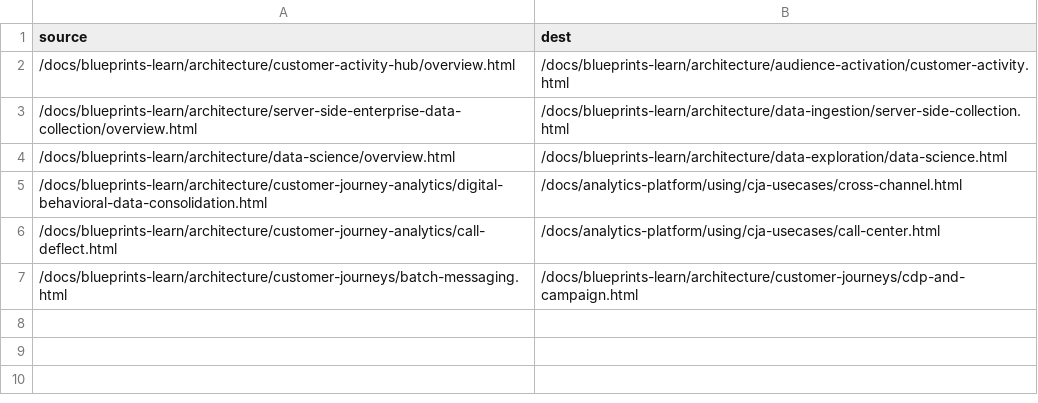
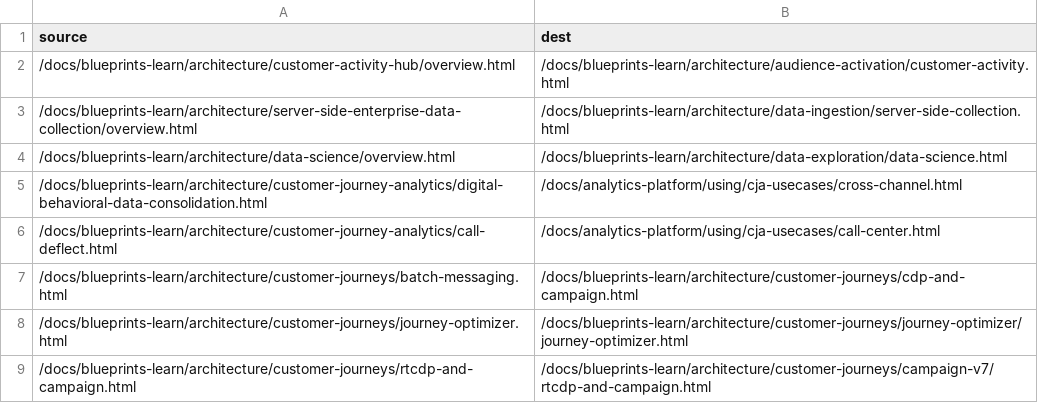
Before and after one commit to AdobeDocs/blueprints-learn.zh-Hant, a CSV file: redirects.csv, drawn as a sheet.

Commit message:
Synced non localizable files from repo .

```diff
--- a/redirects.csv
+++ b/redirects.csv
@@ -7 +7,3 @@ source,dest
 /docs/blueprints-learn/architecture/customer-journeys/batch-messaging.html,/docs/blueprints-learn/architecture/customer-journeys/cdp-and-campaign.html
+/docs/blueprints-learn/architecture/customer-journeys/journey-optimizer.html,/docs/blueprints-learn/architecture/customer-journeys/journey-optimizer/journey-optimizer.html
+/docs/blueprints-learn/architecture/customer-journeys/rtcdp-and-campaign.html,/docs/blueprints-learn/architecture/customer-journeys/campaign-v7/rtcdp-and-campaign.html
```
